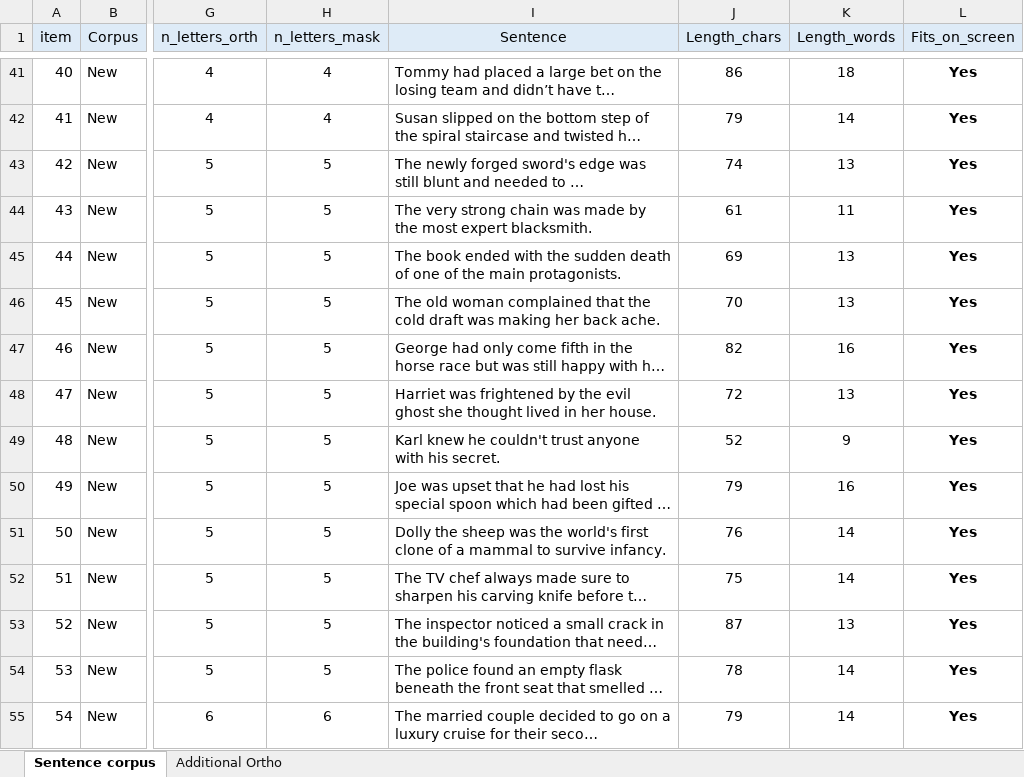
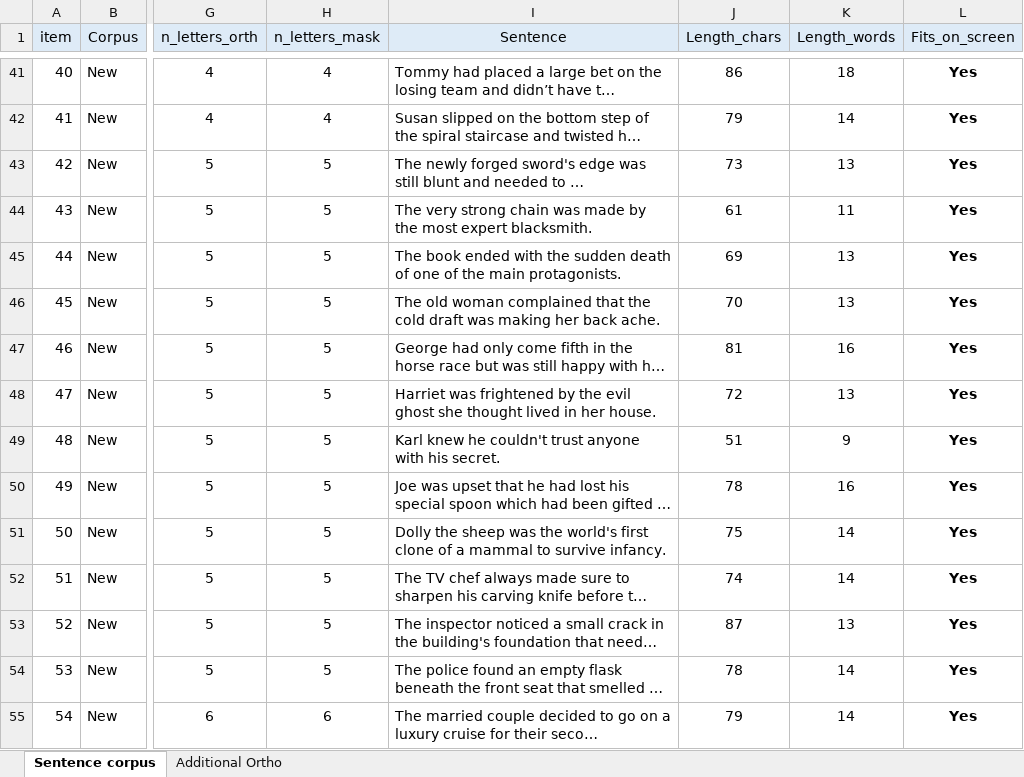
Before and after one commit to martin-vasilev/preview_costs, an Excel workbook: Experiment 3/Corpus/Corpus2.xlsx, sheet Sentence corpus, drawn as a sheet; only a part is shown, gaps mark what is left out; long unchanged cells end in …; values as stored, in another font and other column widths than the file's, no borders; conditional formats not drawn; the diff covers the shown part only; the diff names each change by its address in the sheet, - before the commit and + after, or states it on an @@ line.

```diff
--- a/Experiment 3/Corpus/Corpus2.xlsx (sheet Sentence corpus)
+++ b/Experiment 3/Corpus/Corpus2.xlsx (sheet Sentence corpus)
-J43 (Length_chars): 74
+J43 (Length_chars): 73
-J47 (Length_chars): 82
+J47 (Length_chars): 81
-J49 (Length_chars): 52
+J49 (Length_chars): 51
-J50 (Length_chars): 79
+J50 (Length_chars): 78
-J51 (Length_chars): 76
+J51 (Length_chars): 75
-J52 (Length_chars): 75
+J52 (Length_chars): 74
```
Also changed, not shown: 30 edited cells elsewhere in this sheet, 8 other files.
